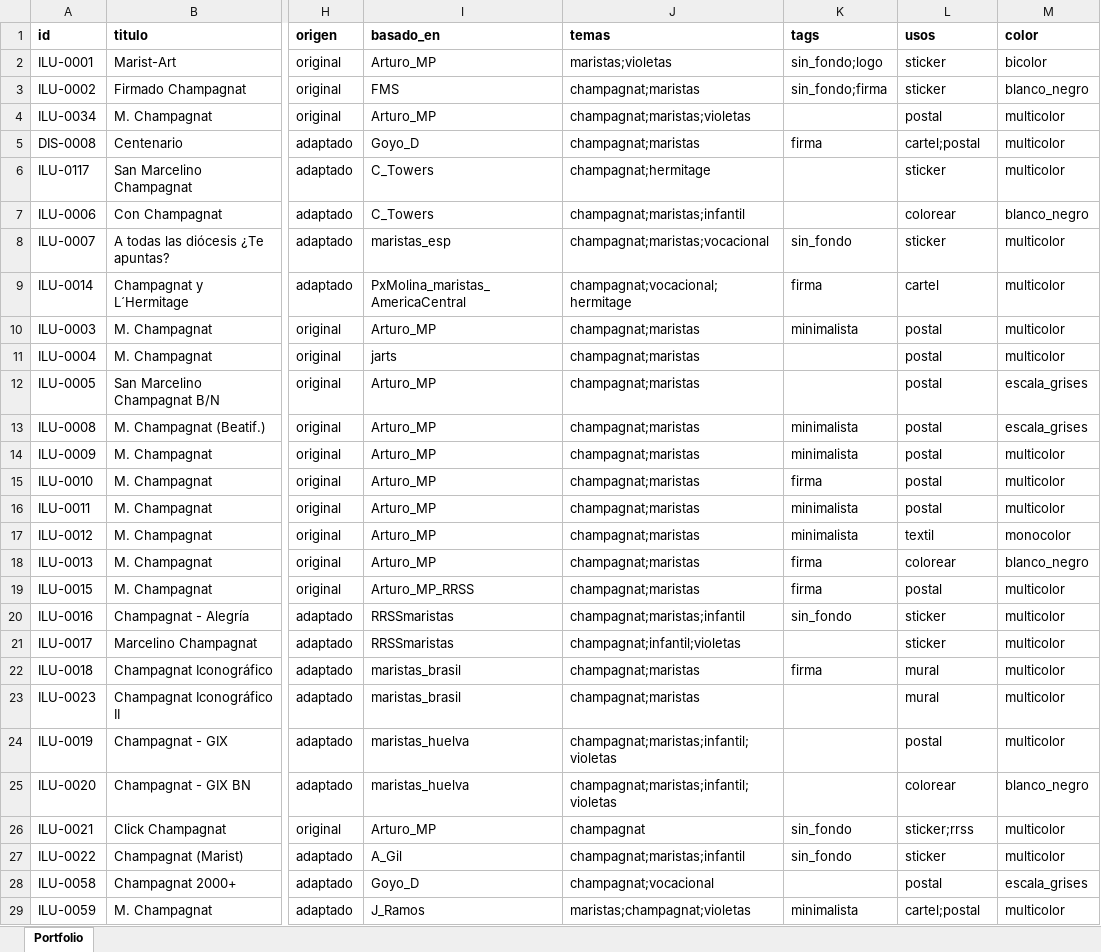
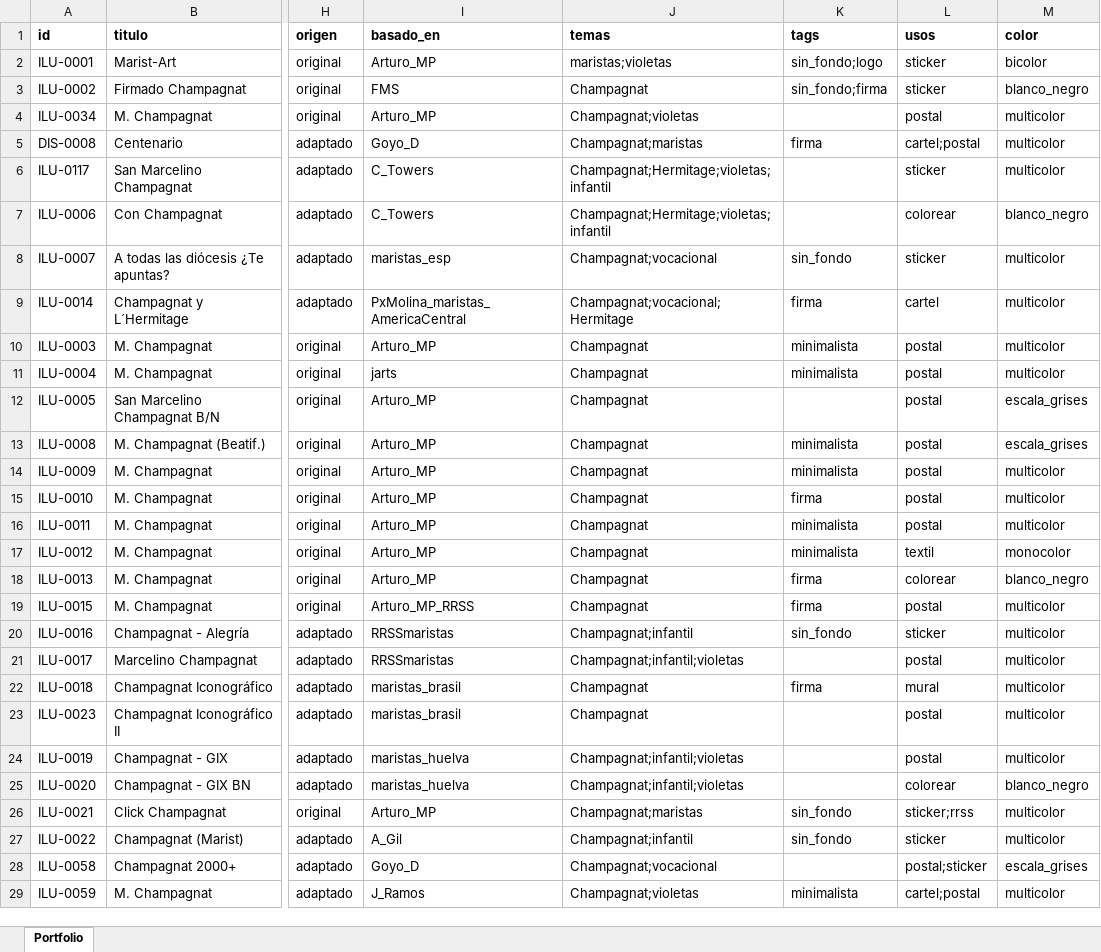
Before and after one commit to dmrpvcjdy9-sudo/marist_art, an Excel workbook: data/PortfolioArTeV1.xlsx, sheet Portfolio, drawn as a sheet; only a part is shown, gaps mark what is left out; values as stored, in another font and other column widths than the file's, no borders; the diff covers the shown part only; the diff names each change by its address in the sheet, - before the commit and + after, or states it on an @@ line.

Commit message:
Cambios scroll y temas

```diff
--- a/data/PortfolioArTeV1.xlsx (sheet Portfolio)
+++ b/data/PortfolioArTeV1.xlsx (sheet Portfolio)
-J3 (temas): champagnat;maristas
+J3 (temas): Champagnat
-J4 (temas): champagnat;maristas;violetas
+J4 (temas): Champagnat;violetas
-J5 (temas): champagnat;maristas
+J5 (temas): Champagnat;maristas
-J6 (temas): champagnat;hermitage
+J6 (temas): Champagnat;Hermitage;violetas;infantil
-J7 (temas): champagnat;maristas;infantil
+J7 (temas): Champagnat;Hermitage;violetas;infantil
-J8 (temas): champagnat;maristas;vocacional
+J8 (temas): Champagnat;vocacional
-J9 (temas): champagnat;vocacional;hermitage
+J9 (temas): Champagnat;vocacional;Hermitage
-J10:J19 (temas): champagnat;maristas
+J10:J19 (temas): Champagnat
-K11 (tags): (empty)
+K11 (tags): minimalista
-J20 (temas): champagnat;maristas;infantil
+J20 (temas): Champagnat;infantil
-J21 (temas): champagnat;infantil;violetas
+J21 (temas): Champagnat;infantil;violetas
-L21 (usos): sticker
+L21 (usos): postal
-J22:J23 (temas): champagnat;maristas
+J22:J23 (temas): Champagnat
-L23 (usos): mural
+L23 (usos): postal
-J24:J25 (temas): champagnat;maristas;infantil;violetas
+J24:J25 (temas): Champagnat;infantil;violetas
-J26 (temas): champagnat
+J26 (temas): Champagnat;maristas
-J27 (temas): champagnat;maristas;infantil
+J27 (temas): Champagnat;infantil
-J28 (temas): champagnat;vocacional
+J28 (temas): Champagnat;vocacional
-L28 (usos): postal
+L28 (usos): postal;sticker
-J29 (temas): maristas;champagnat;violetas
+J29 (temas): Champagnat;violetas
```
Also changed, not shown: 194 edited cells elsewhere in this sheet, 5 other files.
